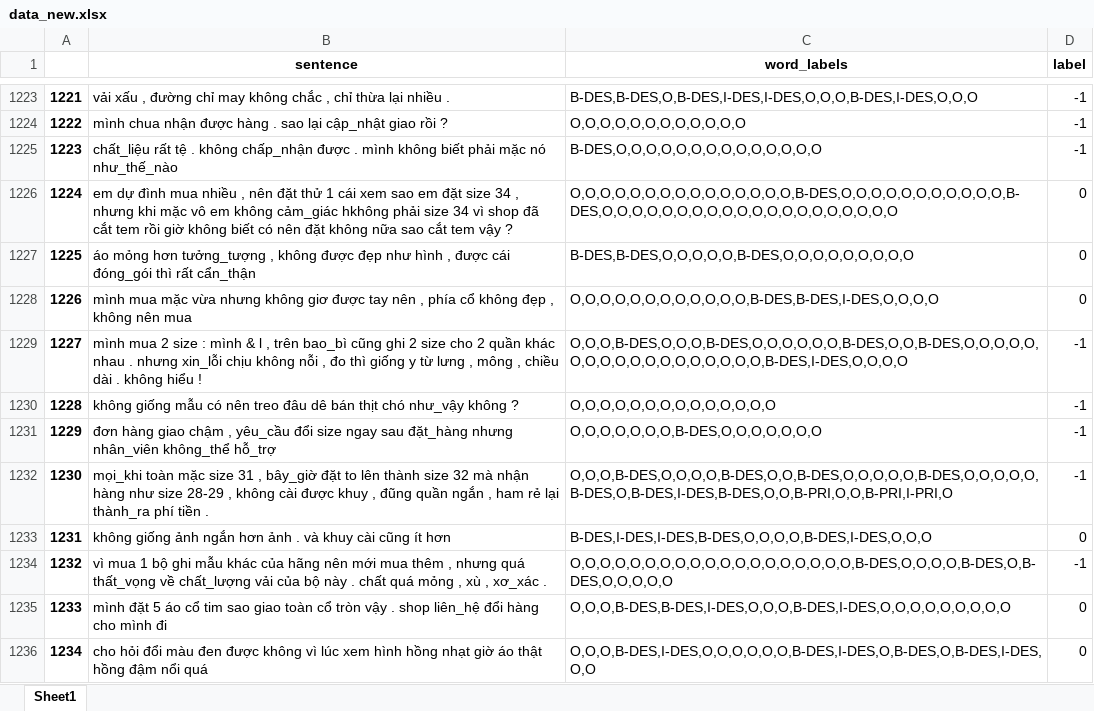
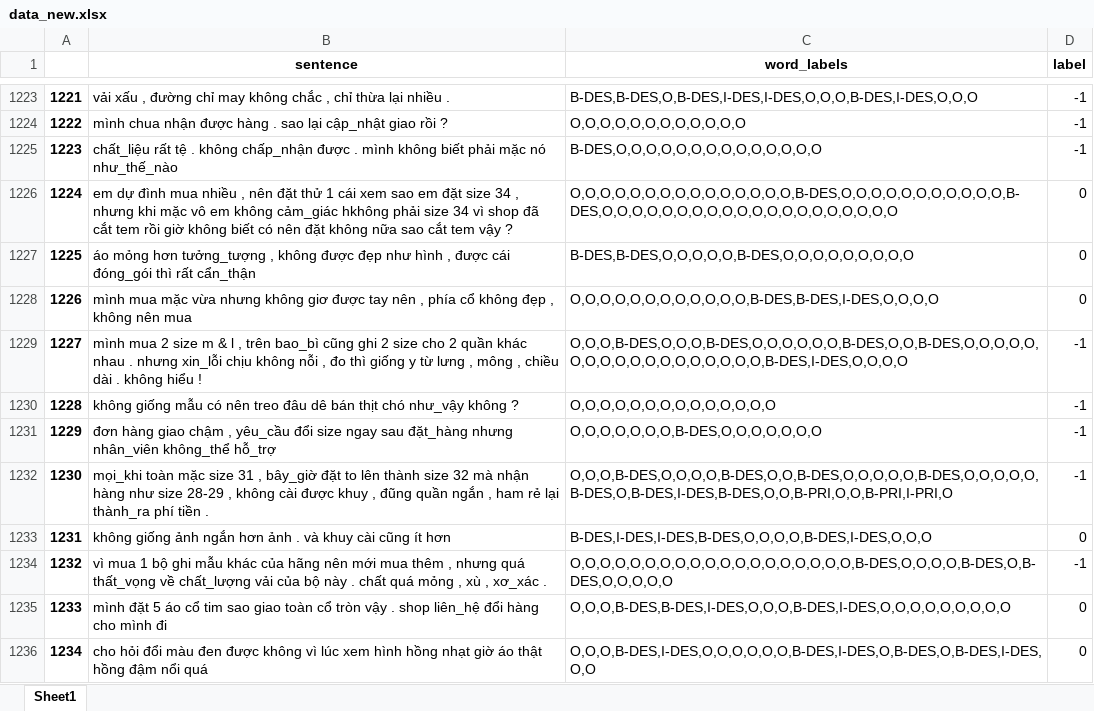
Before and after one commit to triton99/sentiment-analysis-and-information-extraction-comments, an Excel workbook: data_new.xlsx, sheet Sheet1, drawn as a sheet; only a part is shown, gaps mark what is left out; values as stored, in another font and other column widths than the file's, no borders; the diff names each change by its address in the sheet, - before the commit and + after, or states it on an @@ line.

Commit message:
fix data 2 - TU

```diff
--- a/data_new.xlsx (sheet Sheet1)
+++ b/data_new.xlsx (sheet Sheet1)
-B1229 (sentence): …2 size : mình & l…
+B1229 (sentence): …2 size m & l…
```
